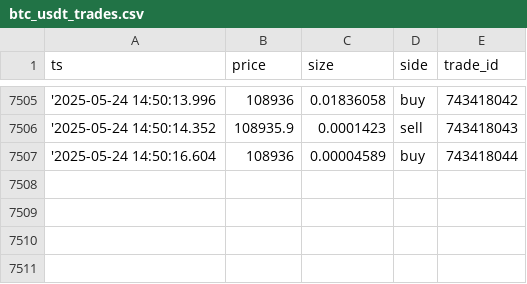
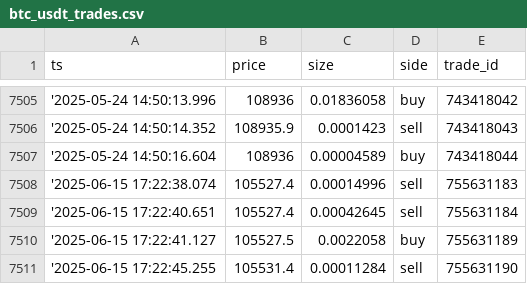
Before and after one commit to JVS-Capital/capstone, a CSV file: data/btc_usdt_trades.csv, drawn as a sheet; only a part is shown, gaps mark what is left out.

```diff
--- a/data/btc_usdt_trades.csv
+++ b/data/btc_usdt_trades.csv
@@ -7507 +7507,5 @@ ts,price,size,side,trade_id
 '2025-05-24 14:50:16.604,108936,0.00004589,buy,743418044
+'2025-06-15 17:22:38.074,105527.4,0.00014996,sell,755631183
+'2025-06-15 17:22:40.651,105527.4,0.00042645,sell,755631184
+'2025-06-15 17:22:41.127,105527.5,0.0022058,buy,755631189
+'2025-06-15 17:22:45.255,105531.4,0.00011284,sell,755631190
```
Also changed, not shown: data/eth_usdt_trades.csv, data/sol_usdt_trades.csv, 2 other files.
